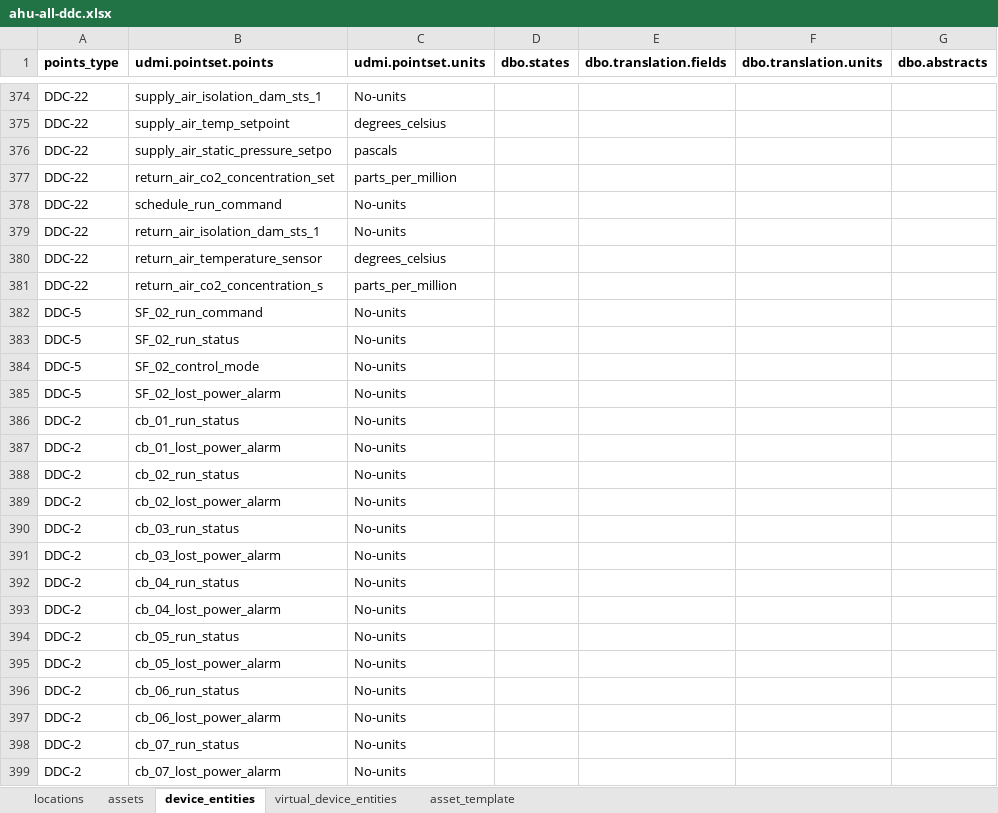
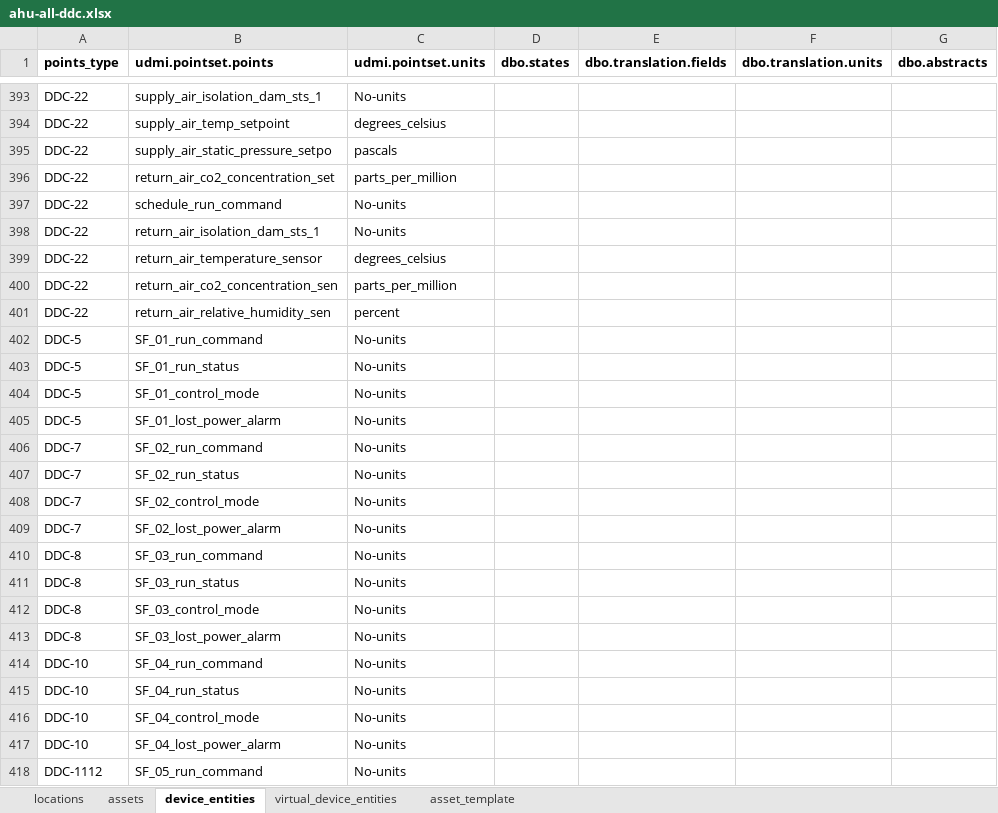
Before and after one commit to darshanjain12/KYOTO-W-BOS, an Excel workbook: UDMI-CREATION/EASY-IO/DDCS/ahu-all-ddc.xlsx, sheet device_entities, drawn as a sheet; only a part is shown, gaps mark what is left out; the shorter side is filled out with more unchanged rows; values as stored, in another font and other column widths than the file's, no borders; addresses are those after the commit; the diff covers the shown part only; the diff names each change by its address in the sheet, - before the commit and + after, or states it on an @@ line.

```diff
--- a/UDMI-CREATION/EASY-IO/DDCS/ahu-all-ddc.xlsx (sheet device_entities)
+++ b/UDMI-CREATION/EASY-IO/DDCS/ahu-all-ddc.xlsx (sheet device_entities)
-B400 (udmi.pointset.points): return_air_co2_concentration_s
+B400 (udmi.pointset.points): return_air_co2_concentration_sen
+row 401: DDC-22 | return_air_relative_humidity_sen | percent
-B402 (udmi.pointset.points): SF_02_run_command
+B402 (udmi.pointset.points): SF_01_run_command
-B403 (udmi.pointset.points): SF_02_run_status
+B403 (udmi.pointset.points): SF_01_run_status
-B404 (udmi.pointset.points): SF_02_control_mode
+B404 (udmi.pointset.points): SF_01_control_mode
-B405 (udmi.pointset.points): SF_02_lost_power_alarm
+B405 (udmi.pointset.points): SF_01_lost_power_alarm
+row 406: DDC-7 | SF_02_run_command | No-units
+row 407: DDC-7 | SF_02_run_status | No-units
+row 408: DDC-7 | SF_02_control_mode | No-units
+row 409: DDC-7 | SF_02_lost_power_alarm | No-units
+row 410: DDC-8 | SF_03_run_command | No-units
+row 411: DDC-8 | SF_03_run_status | No-units
+row 412: DDC-8 | SF_03_control_mode | No-units
+row 413: DDC-8 | SF_03_lost_power_alarm | No-units
+row 414: DDC-10 | SF_04_run_command | No-units
+row 415: DDC-10 | SF_04_run_status | No-units
+row 416: DDC-10 | SF_04_control_mode | No-units
+row 417: DDC-10 | SF_04_lost_power_alarm | No-units
+row 418: DDC-1112 | SF_05_run_command | No-units
```
Also changed, not shown: 38 added rows and 19 edited cells elsewhere in this sheet, 25 other files.
